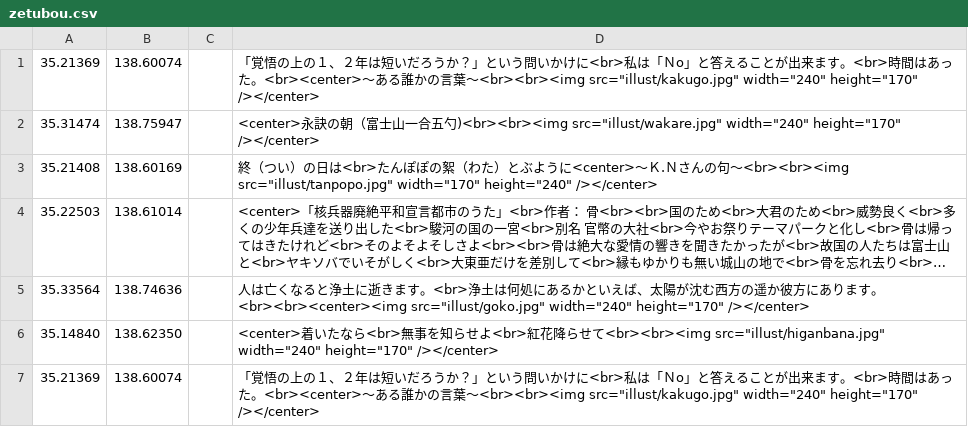
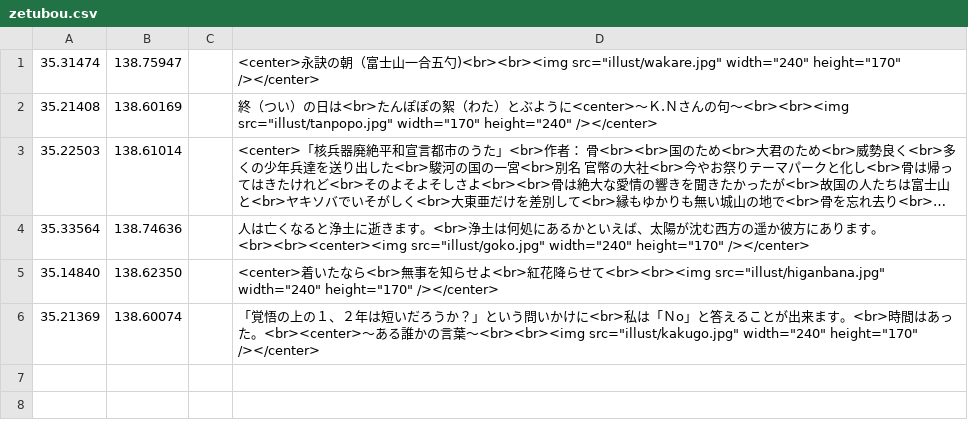
Before and after one commit to shibakin507/darkside, a CSV file: data/zetubou.csv, drawn as a sheet; long unchanged cells end in ….

Commit message:
Update zetubou.csv

```diff
--- a/data/zetubou.csv
+++ b/data/zetubou.csv
@@ -1,2 +1 @@
-35.21369,138.60074,,「覚悟の上の１、２年は短いだろうか？」という問いかけに<br>私は「Ｎo」と答えることが出来ます。<br>時間はあった。<br><center>～ある誰かの言葉～<br><br><img src="illust/kakugo.jpg" width="240" height="170" /></center>
 35.31474,138.75947,,<center>永訣の朝（富士山一合五勺)<br><br><img src="illust/wakare.jpg" width="240" height="170" /></center>
```
